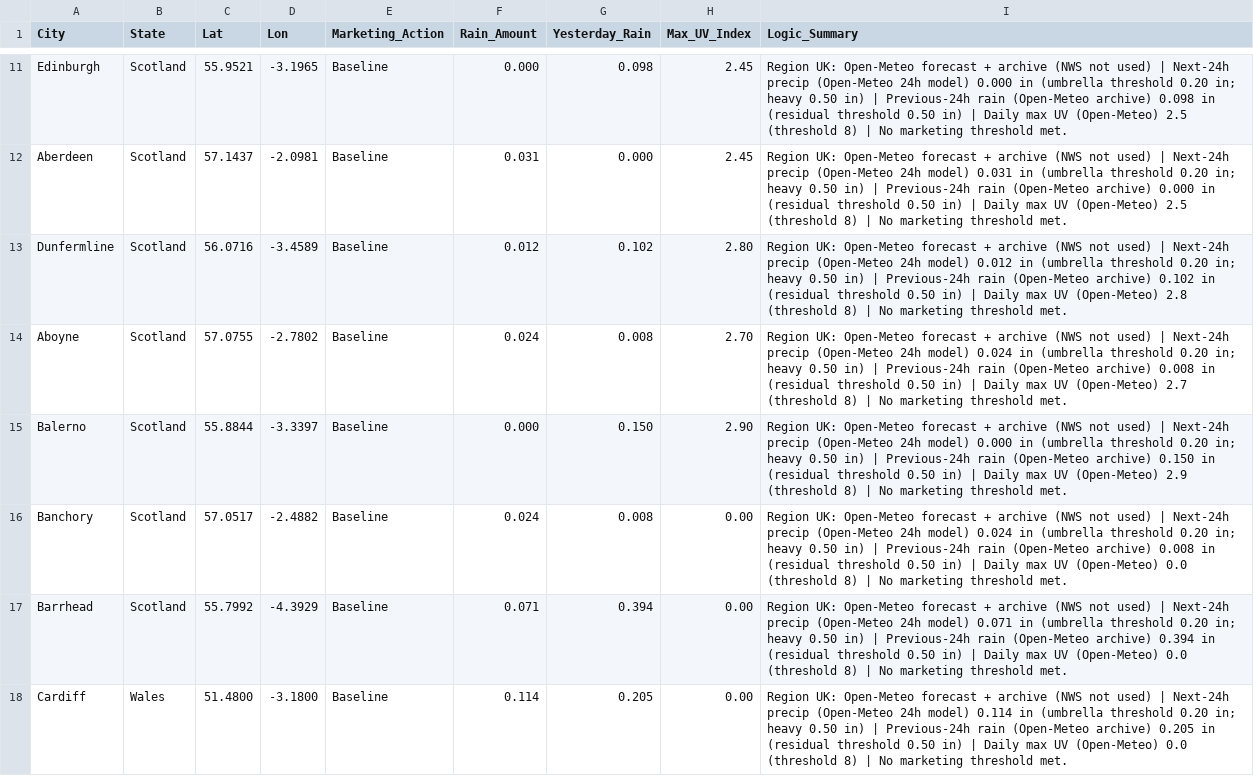
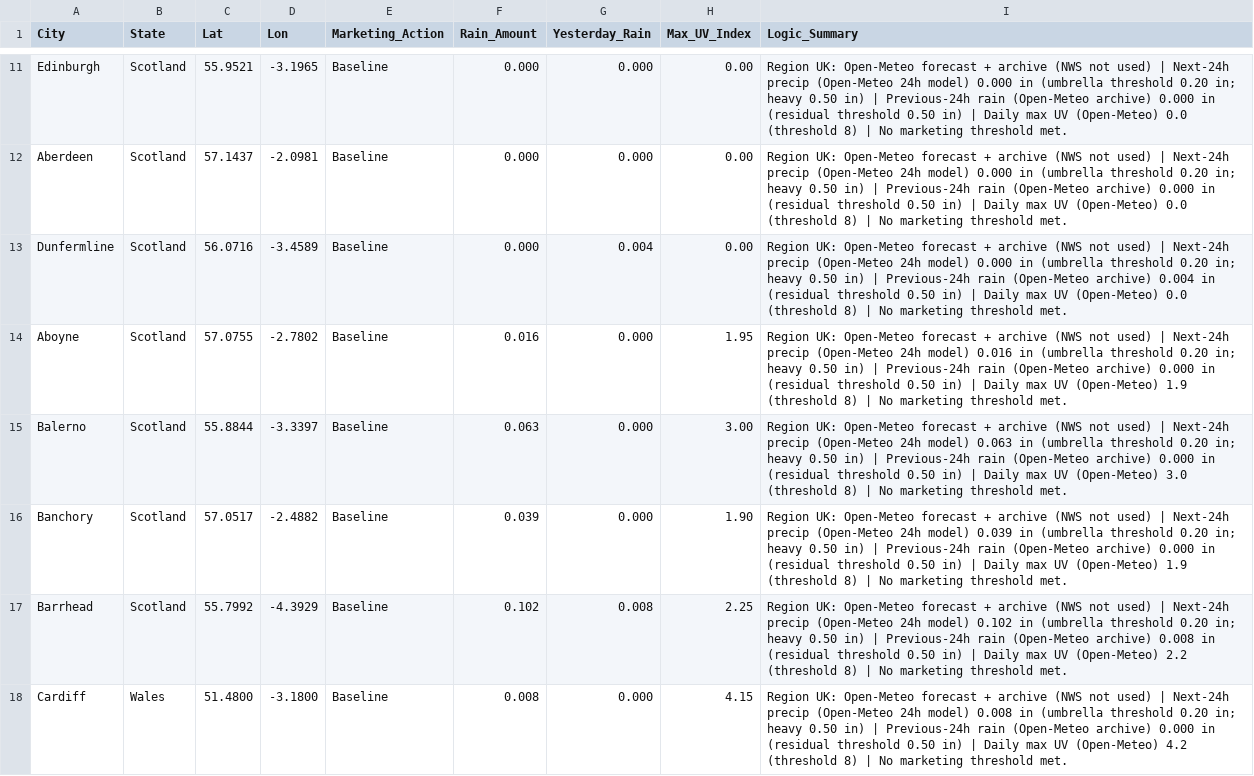
Before and after one commit to mg22mex/marketing-weather-engine, a CSV file: marketing_weather_report_uk.csv, drawn as a sheet; only a part is shown, gaps mark what is left out; the diff covers the shown part only; the diff names each change by its address in the sheet, - before the commit and + after, or states it on an @@ line.

```diff
--- a/marketing_weather_report_uk.csv
+++ b/marketing_weather_report_uk.csv
-G11 (Yesterday_Rain): 0.098
+G11 (Yesterday_Rain): 0.000
-H11:H12 (Max_UV_Index): 2.45
+H11:H12 (Max_UV_Index): 0.00
-I11 (Logic_Summary): …(Open-Meteo archive) 0.098 in (residual threshold 0.50 in) | Daily max UV (Open-Meteo) 2.5 (threshold 8)…
+I11 (Logic_Summary): …(Open-Meteo archive) 0.000 in (residual threshold 0.50 in) | Daily max UV (Open-Meteo) 0.0 (threshold 8)…
-F12 (Rain_Amount): 0.031
+F12 (Rain_Amount): 0.000
-I12 (Logic_Summary): …24h model) 0.031 in (umbrella threshold 0.20 in; heavy 0.50 in) | Previous-24h rain (Open-Meteo archive) 0.000 in (residual threshold 0.50 in) | Daily max UV (Open-Meteo) 2.5 (threshold 8)…
+I12 (Logic_Summary): …24h model) 0.000 in (umbrella threshold 0.20 in; heavy 0.50 in) | Previous-24h rain (Open-Meteo archive) 0.000 in (residual threshold 0.50 in) | Daily max UV (Open-Meteo) 0.0 (threshold 8)…
-F13 (Rain_Amount): 0.012
+F13 (Rain_Amount): 0.000
-G13 (Yesterday_Rain): 0.102
+G13 (Yesterday_Rain): 0.004
-H13 (Max_UV_Index): 2.80
+H13 (Max_UV_Index): 0.00
-I13 (Logic_Summary): …24h model) 0.012 in (umbrella threshold 0.20 in; heavy 0.50 in) | Previous-24h rain (Open-Meteo archive) 0.102 in (residual threshold 0.50 in) | Daily max UV (Open-Meteo) 2.8 (threshold 8)…
+I13 (Logic_Summary): …24h model) 0.000 in (umbrella threshold 0.20 in; heavy 0.50 in) | Previous-24h rain (Open-Meteo archive) 0.004 in (residual threshold 0.50 in) | Daily max UV (Open-Meteo) 0.0 (threshold 8)…
-F14 (Rain_Amount): 0.024
+F14 (Rain_Amount): 0.016
-G14 (Yesterday_Rain): 0.008
+G14 (Yesterday_Rain): 0.000
-H14 (Max_UV_Index): 2.70
+H14 (Max_UV_Index): 1.95
-I14 (Logic_Summary): …24h model) 0.024 in (umbrella threshold 0.20 in; heavy 0.50 in) | Previous-24h rain (Open-Meteo archive) 0.008 in (residual threshold 0.50 in) | Daily max UV (Open-Meteo) 2.7 (threshold 8)…
+I14 (Logic_Summary): …24h model) 0.016 in (umbrella threshold 0.20 in; heavy 0.50 in) | Previous-24h rain (Open-Meteo archive) 0.000 in (residual threshold 0.50 in) | Daily max UV (Open-Meteo) 1.9 (threshold 8)…
-F15 (Rain_Amount): 0.000
+F15 (Rain_Amount): 0.063
-G15 (Yesterday_Rain): 0.150
+G15 (Yesterday_Rain): 0.000
-H15 (Max_UV_Index): 2.90
+H15 (Max_UV_Index): 3.00
-I15 (Logic_Summary): …24h model) 0.000 in (umbrella threshold 0.20 in; heavy 0.50 in) | Previous-24h rain (Open-Meteo archive) 0.150 in (residual threshold 0.50 in) | Daily max UV (Open-Meteo) 2.9 (threshold 8)…
+I15 (Logic_Summary): …24h model) 0.063 in (umbrella threshold 0.20 in; heavy 0.50 in) | Previous-24h rain (Open-Meteo archive) 0.000 in (residual threshold 0.50 in) | Daily max UV (Open-Meteo) 3.0 (threshold 8)…
-F16 (Rain_Amount): 0.024
+F16 (Rain_Amount): 0.039
-G16 (Yesterday_Rain): 0.008
+G16 (Yesterday_Rain): 0.000
-H16 (Max_UV_Index): 0.00
+H16 (Max_UV_Index): 1.90
-I16 (Logic_Summary): …24h model) 0.024 in (umbrella threshold 0.20 in; heavy 0.50 in) | Previous-24h rain (Open-Meteo archive) 0.008 in (residual threshold 0.50 in) | Daily max UV (Open-Meteo) 0.0 (threshold 8)…
+I16 (Logic_Summary): …24h model) 0.039 in (umbrella threshold 0.20 in; heavy 0.50 in) | Previous-24h rain (Open-Meteo archive) 0.000 in (residual threshold 0.50 in) | Daily max UV (Open-Meteo) 1.9 (threshold 8)…
-F17 (Rain_Amount): 0.071
+F17 (Rain_Amount): 0.102
-G17 (Yesterday_Rain): 0.394
+G17 (Yesterday_Rain): 0.008
-H17 (Max_UV_Index): 0.00
+H17 (Max_UV_Index): 2.25
-I17 (Logic_Summary): …24h model) 0.071 in (umbrella threshold 0.20 in; heavy 0.50 in) | Previous-24h rain (Open-Meteo archive) 0.394 in (residual threshold 0.50 in) | Daily max UV (Open-Meteo) 0.0 (threshold 8)…
+I17 (Logic_Summary): …24h model) 0.102 in (umbrella threshold 0.20 in; heavy 0.50 in) | Previous-24h rain (Open-Meteo archive) 0.008 in (residual threshold 0.50 in) | Daily max UV (Open-Meteo) 2.2 (threshold 8)…
-F18 (Rain_Amount): 0.114
+F18 (Rain_Amount): 0.008
-G18 (Yesterday_Rain): 0.205
+G18 (Yesterday_Rain): 0.000
-H18 (Max_UV_Index): 0.00
+H18 (Max_UV_Index): 4.15
-I18 (Logic_Summary): …24h model) 0.114 in (umbrella threshold 0.20 in; heavy 0.50 in) | Previous-24h rain (Open-Meteo archive) 0.205 in (residual threshold 0.50 in) | Daily max UV (Open-Meteo) 0.0 (threshold 8)…
+I18 (Logic_Summary): …24h model) 0.008 in (umbrella threshold 0.20 in; heavy 0.50 in) | Previous-24h rain (Open-Meteo archive) 0.000 in (residual threshold 0.50 in) | Daily max UV (Open-Meteo) 4.2 (threshold 8)…
```
Also changed, not shown: 93 edited cells elsewhere in this file, marketing_weather_report_can.csv, marketing_weather_report_us.csv.
